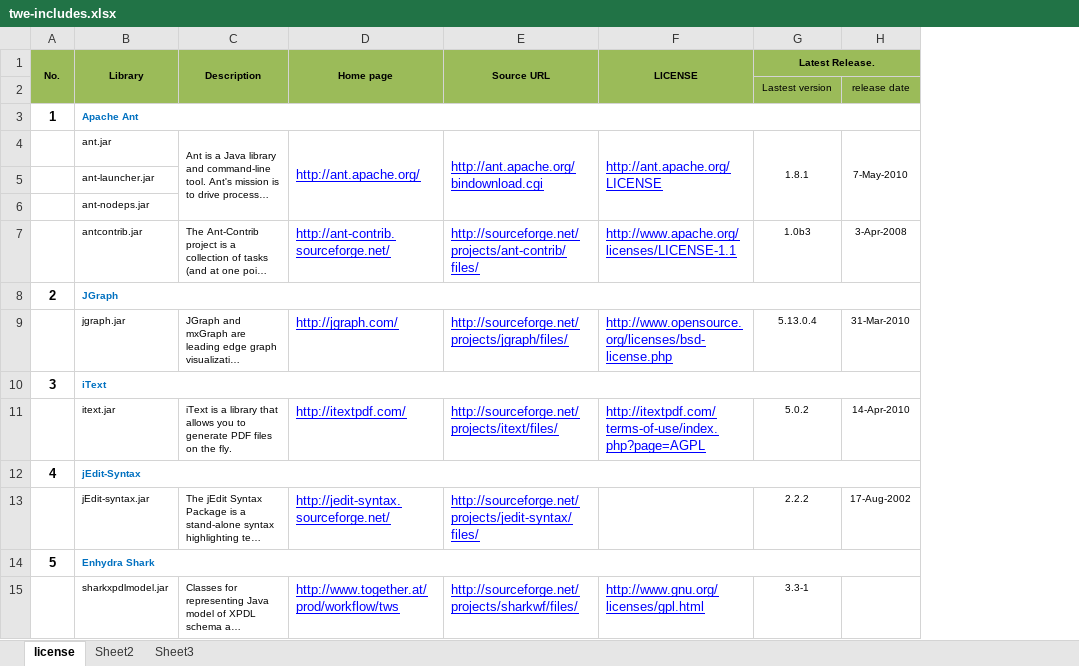
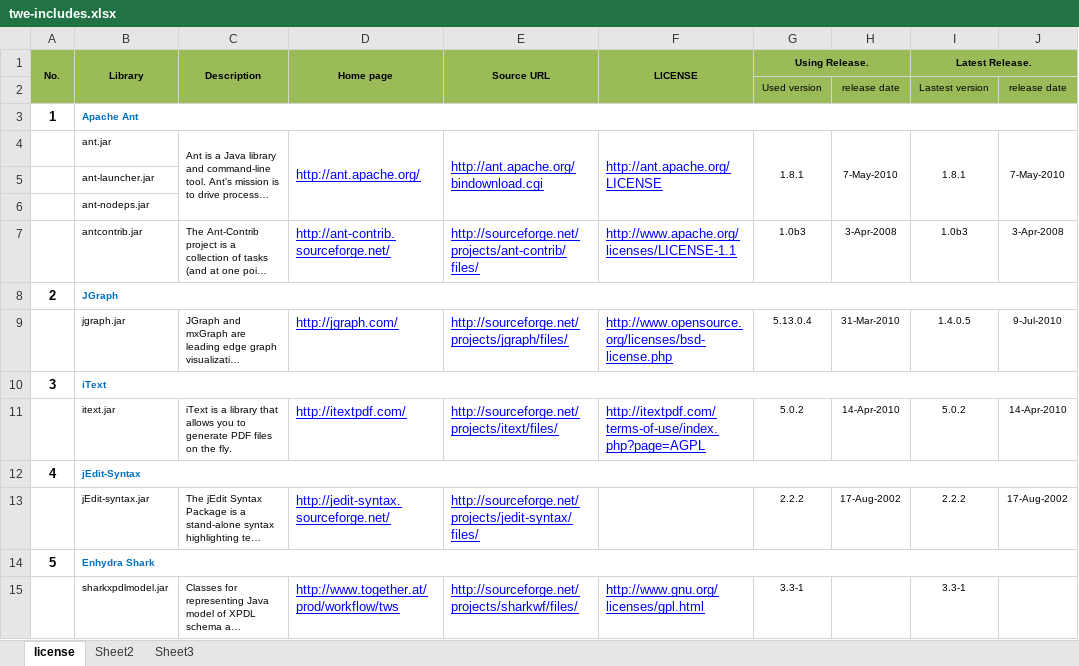
Before and after one commit to Shoobx/JaWE, an Excel workbook: licenses/twe-includes.xlsx, sheet license, drawn as a sheet; only a part is shown; long unchanged cells end in …; values as stored, in another font and other column widths than the file's, no borders; addresses are those after the commit; the diff names each change by its address in the sheet, - before the commit and + after, or states it on an @@ line.

```diff
--- a/licenses/twe-includes.xlsx (sheet license)
+++ b/licenses/twe-includes.xlsx (sheet license)
+column G (Using Release.), rows 2-15: Used version |  | 1.8.1 |  |  | 1.0b3 |  | 5.13.0.4 |  | 5.0.2 |  | 2.2.2 |  | 3.3-1
+column H, rows 2-13: release date |  | 7-May-2010 |  |  | 3-Apr-2008 |  | 31-Mar-2010 |  | 14-Apr-2010 |  | 17-Aug-2002
-I9 (Latest Release.): 5.13.0.4
+I9 (Latest Release.): 1.4.0.5
-J9: 31-Mar-2010
+J9: 9-Jul-2010
```
Also changed, not shown: 1 other file.
